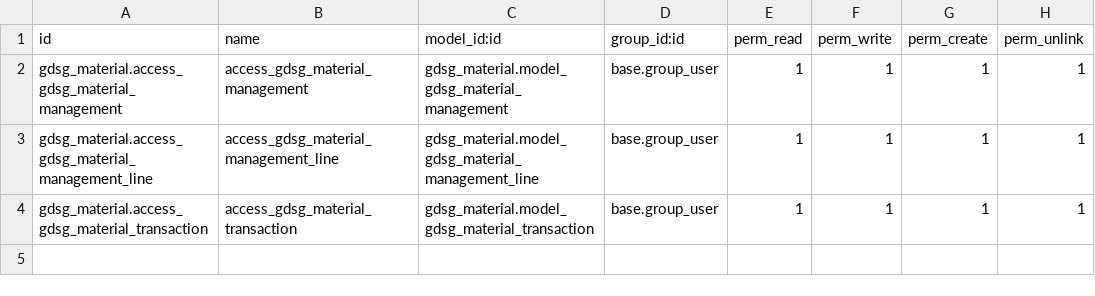
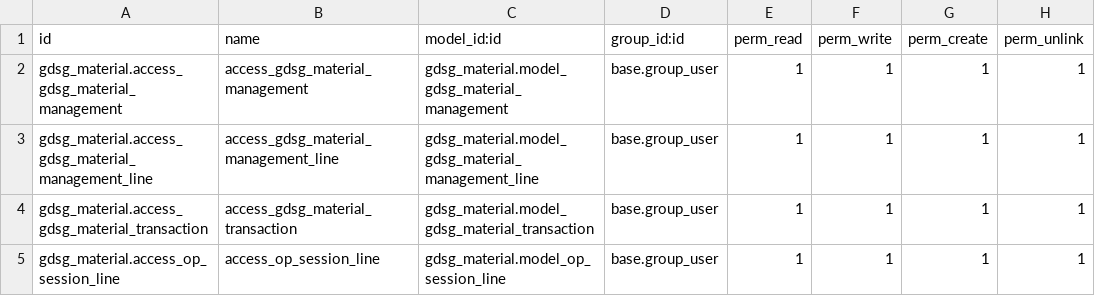
Before and after one commit to timucinavax/odoo16a, a CSV file: custom/gdsg_material/security/ir.model.access.csv, drawn as a sheet.

Commit message:
add op session line

```diff
--- a/custom/gdsg_material/security/ir.model.access.csv
+++ b/custom/gdsg_material/security/ir.model.access.csv
@@ -4 +4,2 @@ gdsg_material.access_gdsg_material_management_line,access_gdsg_material_manageme
 gdsg_material.access_gdsg_material_transaction,access_gdsg_material_transaction,gdsg_material.model_gdsg_material_transaction,base.group_user,1,1,1,1
+gdsg_material.access_op_session_line,access_op_session_line,gdsg_material.model_op_session_line,base.group_user,1,1,1,1
```
Also changed, not shown: 5 other files.
